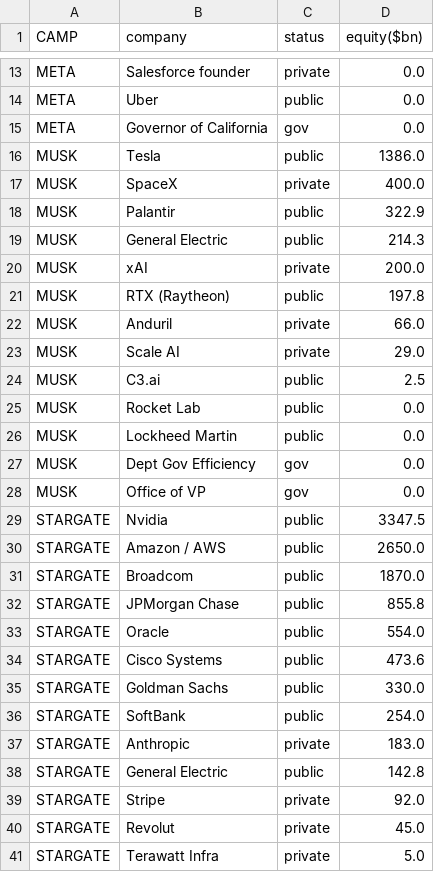
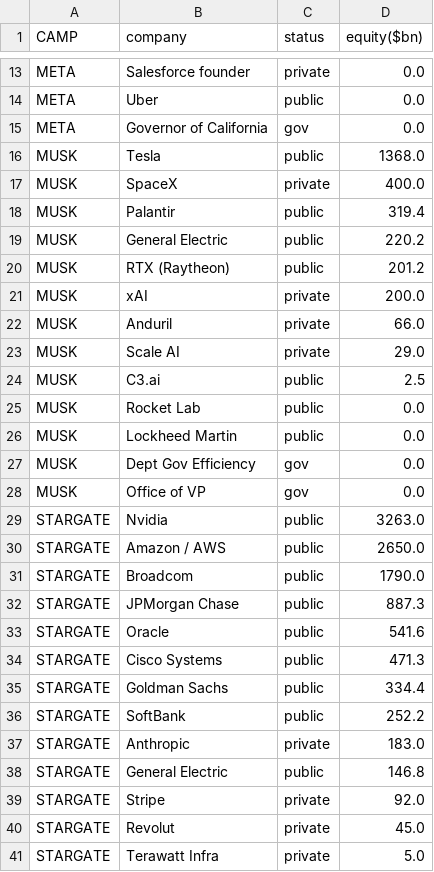
Before and after one commit to ayeeff/fiefdom, a CSV file: data/sumtotal.csv, drawn as a sheet; only a part is shown, gaps mark what is left out; the diff covers the shown part only.

```diff
--- a/data/sumtotal.csv
+++ b/data/sumtotal.csv
@@ -15,8 +15,8 @@ META,Uber,public,0.0
 META,Governor of California,gov,0.0
-MUSK,Tesla,public,1386.0
+MUSK,Tesla,public,1368.0
 MUSK,SpaceX,private,400.0
-MUSK,Palantir,public,322.9
-MUSK,General Electric,public,214.3
+MUSK,Palantir,public,319.4
+MUSK,General Electric,public,220.2
+MUSK,RTX (Raytheon),public,201.2
 MUSK,xAI,private,200.0
-MUSK,RTX (Raytheon),public,197.8
 MUSK,Anduril,private,66.0
@@ -28,12 +28,12 @@ MUSK,Dept Gov Efficiency,gov,0.0
 MUSK,Office of VP,gov,0.0
-STARGATE,Nvidia,public,3347.5
+STARGATE,Nvidia,public,3263.0
 STARGATE,Amazon / AWS,public,2650.0
-STARGATE,Broadcom,public,1870.0
-STARGATE,JPMorgan Chase,public,855.8
-STARGATE,Oracle,public,554.0
-STARGATE,Cisco Systems,public,473.6
-STARGATE,Goldman Sachs,public,330.0
-STARGATE,SoftBank,public,254.0
+STARGATE,Broadcom,public,1790.0
+STARGATE,JPMorgan Chase,public,887.3
+STARGATE,Oracle,public,541.6
+STARGATE,Cisco Systems,public,471.3
+STARGATE,Goldman Sachs,public,334.4
+STARGATE,SoftBank,public,252.2
 STARGATE,Anthropic,private,183.0
-STARGATE,General Electric,public,142.8
+STARGATE,General Electric,public,146.8
 STARGATE,Stripe,private,92.0
```
Also changed, not shown: 7 edited cells elsewhere in this file.
